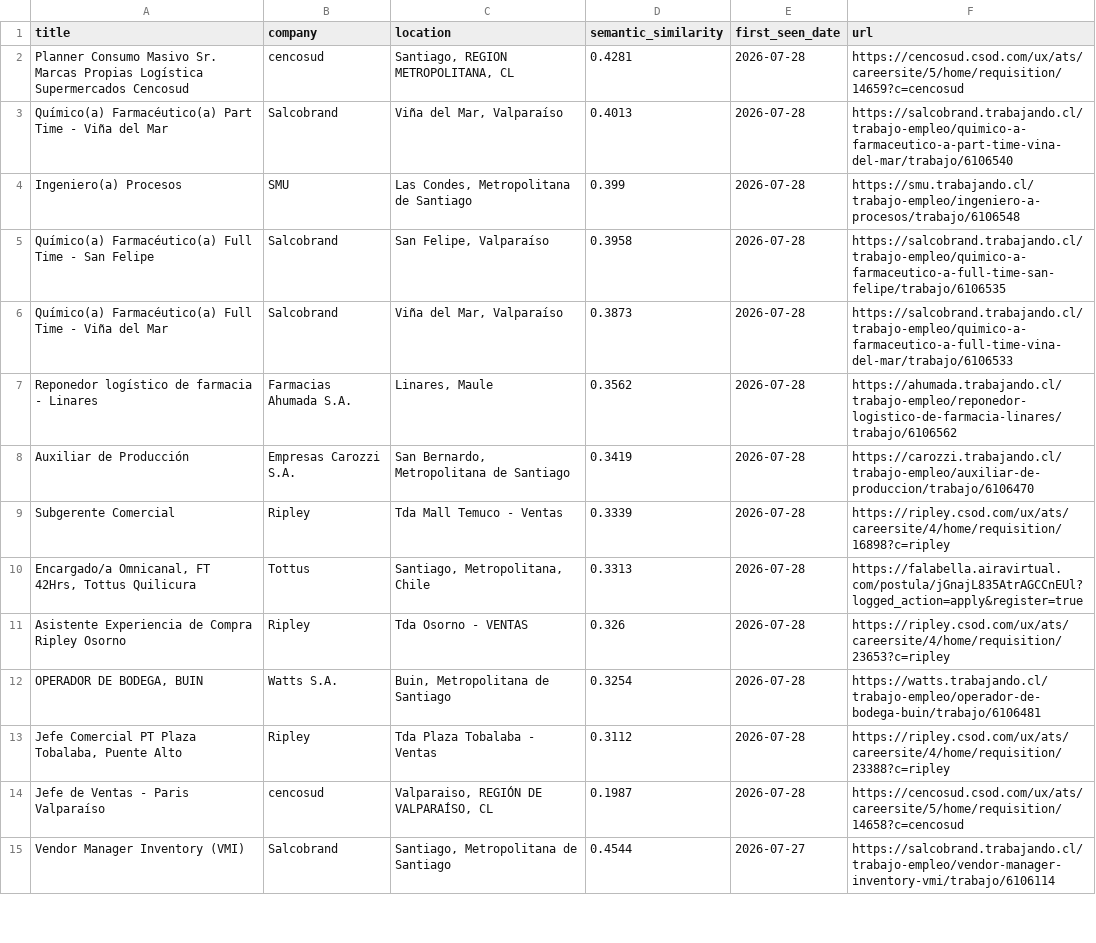
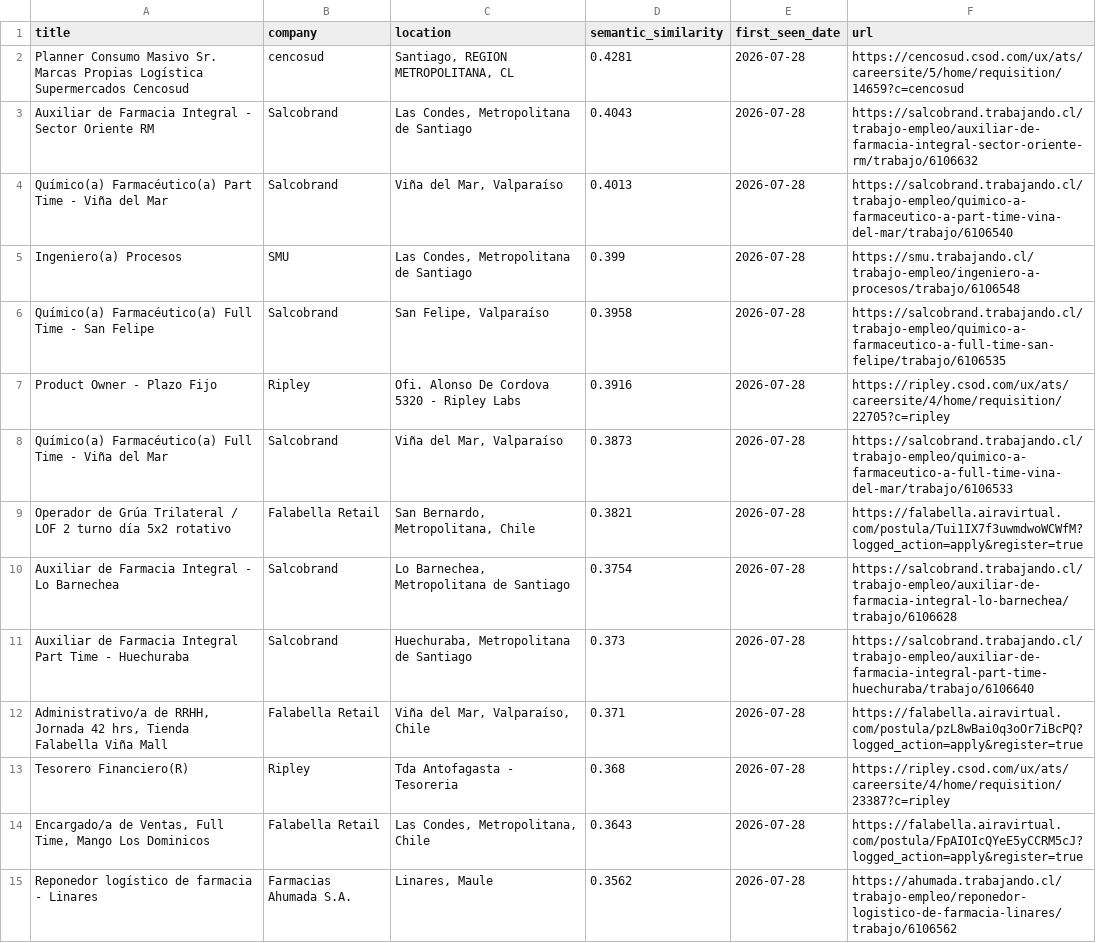
Before and after one commit to BarbaraPFloresRios/JobTrackerChile, a CSV file: data/recent_jobs.csv, drawn as a sheet; only a part is shown; the shorter side is filled out with more unchanged rows; the diff covers the shown part only; the diff names each change by its address in the sheet, - before the commit and + after, or states it on an @@ line.

```diff
--- a/data/recent_jobs.csv
+++ b/data/recent_jobs.csv
+row 3: Auxiliar de Farmacia Integral - Sector Oriente RM | Salcobrand | Las Condes, Metropolitana de Santiago | 0.4043 | 2026-07-28 | https://salcobrand.trabajando.cl/trabajo-empleo/auxiliar-de-farmacia-integral-sector-oriente-rm/trabajo/6106632
+row 7: Product Owner - Plazo Fijo | Ripley | Ofi. Alonso De Cordova 5320 - Ripley Labs | 0.3916 | 2026-07-28 | https://ripley.csod.com/ux/ats/careersite/4/home/requisition/22705?c=ripley
+row 9: Operador de Grúa Trilateral / LOF 2 turno día 5x2 rotativo | Falabella Retail | San Bernardo, Metropolitana, Chile | 0.3821 | 2026-07-28 | https://falabella.airavirtual.com/postula/Tui1IX7f3uwmdwoWCWfM?logged_action=apply&register=true
+row 10: Auxiliar de Farmacia Integral - Lo Barnechea | Salcobrand | Lo Barnechea, Metropolitana de Santiago | 0.3754 | 2026-07-28 | https://salcobrand.trabajando.cl/trabajo-empleo/auxiliar-de-farmacia-integral-lo-barnechea/trabajo/6106628
+row 11: Auxiliar de Farmacia Integral Part Time - Huechuraba | Salcobrand | Huechuraba, Metropolitana de Santiago | 0.373 | 2026-07-28 | https://salcobrand.trabajando.cl/trabajo-empleo/auxiliar-de-farmacia-integral-part-time-huechuraba/trabajo/6106640
+row 12: Administrativo/a de RRHH, Jornada 42 hrs, Tienda Falabella Viña Mall | Falabella Retail | Viña del Mar, Valparaíso, Chile | 0.371 | 2026-07-28 | https://falabella.airavirtual.com/postula/pzL8wBai0q3oOr7iBcPQ?logged_action=apply&register=true
+row 13: Tesorero Financiero(R) | Ripley | Tda Antofagasta - Tesoreria | 0.368 | 2026-07-28 | https://ripley.csod.com/ux/ats/careersite/4/home/requisition/23387?c=ripley
+row 14: Encargado/a de Ventas, Full Time, Mango Los Dominicos | Falabella Retail | Las Condes, Metropolitana, Chile | 0.3643 | 2026-07-28 | https://falabella.airavirtual.com/postula/FpAIOIcQYeE5yCCRM5cJ?logged_action=apply&register=true
```
Also changed, not shown: 13 added rows, 7 removed rows and 6 edited cells elsewhere in this file, data/raw/ahumada_jobs.csv, data/raw/carozzi_jobs.csv, 20 other files.
